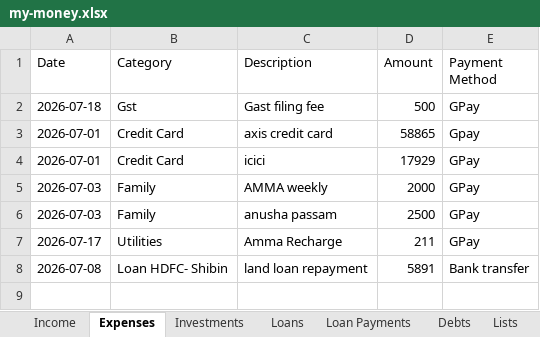
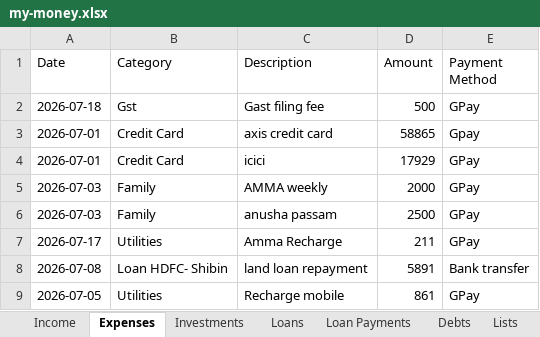
Before and after one commit to SanjoPoly/MyLedger, an Excel workbook: my-money.xlsx, sheet Expenses, drawn as a sheet; values as stored, in another font and other column widths than the file's, no borders; the diff names each change by its address in the sheet, - before the commit and + after, or states it on an @@ line.

```diff
--- a/my-money.xlsx (sheet Expenses)
+++ b/my-money.xlsx (sheet Expenses)
+row 9: 2026-07-05 | Utilities | Recharge mobile | 861 | GPay
```
Also changed, not shown: sheet Investments, sheet Debts.
